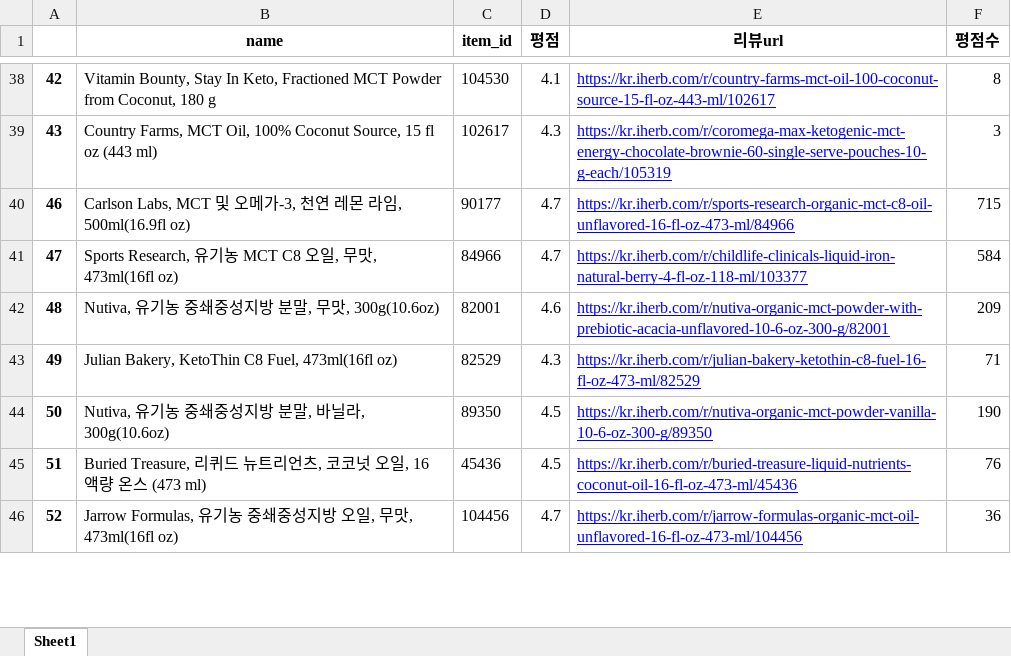
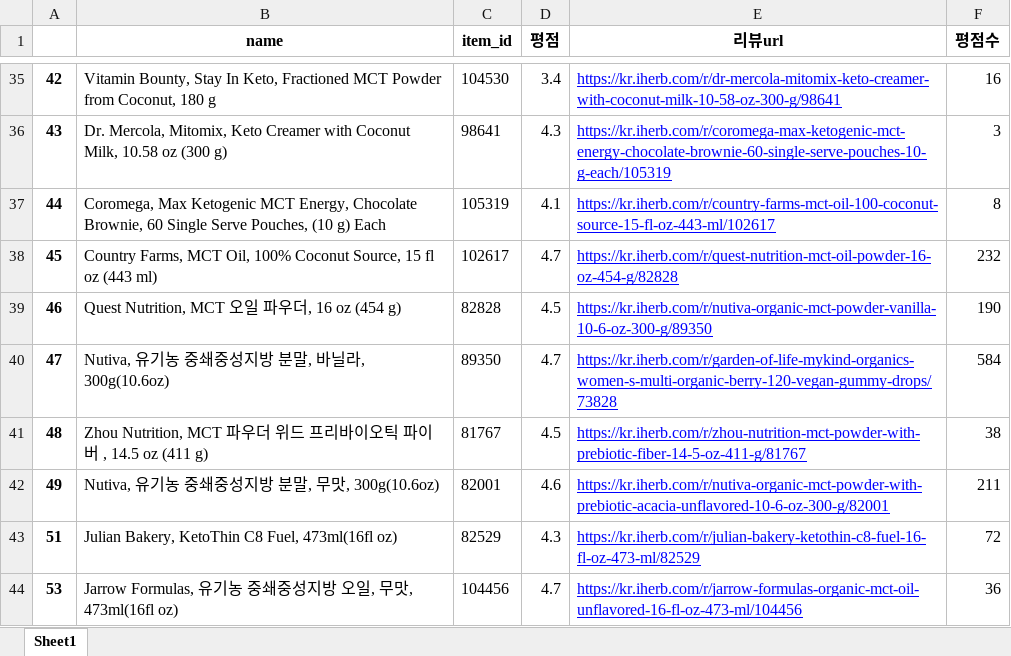
Before and after one commit to squirrelabbit/Project, an Excel workbook: iherb_추천시스템/iherb_mctoil.xlsx, sheet Sheet1, drawn as a sheet; only a part is shown, gaps mark what is left out; values as stored, in another font and other column widths than the file's, no borders; removed rows and columns are numbered as before the commit, all else as after; the diff covers the shown part only; the diff names each change by its address in the sheet, - before the commit and + after, or states it on an @@ line.

```diff
--- a/iherb_추천시스템/iherb_mctoil.xlsx (sheet Sheet1)
+++ b/iherb_추천시스템/iherb_mctoil.xlsx (sheet Sheet1)
-D35 (평점): 4.1
+D35 (평점): 3.4
-E35 (리뷰url): https://kr.iherb.com/r/country-farms-mct-oil-100-coconut-source-15-fl-oz-443-ml/102617
+E35 (리뷰url): https://kr.iherb.com/r/dr-mercola-mitomix-keto-creamer-with-coconut-milk-10-58-oz-300-g/98641
-F35 (평점수): 8
+F35 (평점수): 16
-B36 (name): Country Farms, MCT Oil, 100% Coconut Source, 15 fl oz (443 ml)
+B36 (name): Dr. Mercola, Mitomix, Keto Creamer with Coconut Milk, 10.58 oz (300 g)
-C36 (item_id): 102617
+C36 (item_id): 98641
+row 37: 44 | Coromega, Max Ketogenic MCT Energy, Chocolate Brownie, 60 Single Serve Pouches, (10 g) Each | 105319 | 4.1 | https://kr.iherb.com/r/country-farms-mct-oil-100-coconut-source-15-fl-oz-443-ml/102617 | 8
+row 38: 45 | Country Farms, MCT Oil, 100% Coconut Source, 15 fl oz (443 ml) | 102617 | 4.7 | https://kr.iherb.com/r/quest-nutrition-mct-oil-powder-16-oz-454-g/82828 | 232
-B39 (name): Carlson Labs, MCT 및 오메가-3, 천연 레몬 라임, 500ml(16.9fl oz)
+B39 (name): Quest Nutrition, MCT 오일 파우더, 16 oz (454 g)
-C39 (item_id): 90177
+C39 (item_id): 82828
-D39 (평점): 4.7
+D39 (평점): 4.5
-E39 (리뷰url): https://kr.iherb.com/r/sports-research-organic-mct-c8-oil-unflavored-16-fl-oz-473-ml/84966
+E39 (리뷰url): https://kr.iherb.com/r/nutiva-organic-mct-powder-vanilla-10-6-oz-300-g/89350
-F39 (평점수): 715
+F39 (평점수): 190
-B40 (name): Sports Research, 유기농 MCT C8 오일, 무맛, 473ml(16fl oz)
+B40 (name): Nutiva, 유기농 중쇄중성지방 분말, 바닐라, 300g(10.6oz)
-C40 (item_id): 84966
+C40 (item_id): 89350
-E40 (리뷰url): https://kr.iherb.com/r/childlife-clinicals-liquid-iron-natural-berry-4-fl-oz-118-ml/103377
+E40 (리뷰url): https://kr.iherb.com/r/garden-of-life-mykind-organics-women-s-multi-organic-berry-120-vegan-gummy-drops/73828
-B41 (name): Nutiva, 유기농 중쇄중성지방 분말, 무맛, 300g(10.6oz)
+B41 (name): Zhou Nutrition, MCT 파우더 위드 프리바이오틱 파이버 , 14.5 oz (411 g)
-C41 (item_id): 82001
+C41 (item_id): 81767
-D41 (평점): 4.6
+D41 (평점): 4.5
-E41 (리뷰url): https://kr.iherb.com/r/nutiva-organic-mct-powder-with-prebiotic-acacia-unflavored-10-6-oz-300-g/82001
+E41 (리뷰url): https://kr.iherb.com/r/zhou-nutrition-mct-powder-with-prebiotic-fiber-14-5-oz-411-g/81767
-F41 (평점수): 209
+F41 (평점수): 38
-B42 (name): Julian Bakery, KetoThin C8 Fuel, 473ml(16fl oz)
+B42 (name): Nutiva, 유기농 중쇄중성지방 분말, 무맛, 300g(10.6oz)
-C42 (item_id): 82529
+C42 (item_id): 82001
-D42 (평점): 4.3
+D42 (평점): 4.6
-E42 (리뷰url): https://kr.iherb.com/r/julian-bakery-ketothin-c8-fuel-16-fl-oz-473-ml/82529
+E42 (리뷰url): https://kr.iherb.com/r/nutiva-organic-mct-powder-with-prebiotic-acacia-unflavored-10-6-oz-300-g/82001
-F42 (평점수): 71
+F42 (평점수): 211
-row 44: 50 | Nutiva, 유기농 중쇄중성지방 분말, 바닐라, 300g(10.6oz) | 89350 | 4.5 | https://kr.iherb.com/r/nutiva-organic-mct-powder-vanilla-10-6-oz-300-g/89350 | 190
-B43 (name): Buried Treasure, 리퀴드 뉴트리언츠, 코코넛 오일, 16 액량 온스 (473 ml)
+B43 (name): Julian Bakery, KetoThin C8 Fuel, 473ml(16fl oz)
-C43 (item_id): 45436
+C43 (item_id): 82529
-D43 (평점): 4.5
+D43 (평점): 4.3
-E43 (리뷰url): https://kr.iherb.com/r/buried-treasure-liquid-nutrients-coconut-oil-16-fl-oz-473-ml/45436
+E43 (리뷰url): https://kr.iherb.com/r/julian-bakery-ketothin-c8-fuel-16-fl-oz-473-ml/82529
-F43 (평점수): 76
+F43 (평점수): 72
-A44: 52
+A44: 53
```
Also changed, not shown: 6 added rows, 9 removed rows and 116 edited cells elsewhere in this sheet, iherb_추천시스템/iherb_mctoil-filtered.xlsx, iherb_추천시스템/iherb_userlist.xlsx, 6 other files.
